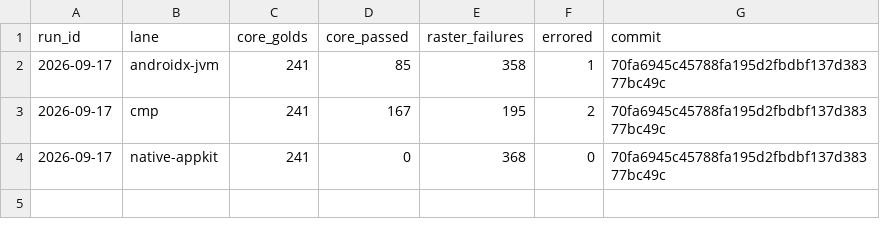
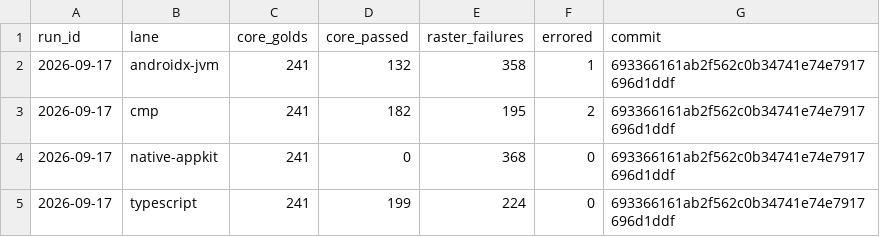
Before and after one commit to yschimke/rc-players, a CSV file: history.csv, drawn as a sheet.

```diff
--- a/history.csv
+++ b/history.csv
@@ -1,4 +1,5 @@
 run_id,lane,core_golds,core_passed,raster_failures,errored,commit
-2026-09-17,androidx-jvm,241,85,358,1,70fa6945c45788fa195d2fbdbf137d38377bc49c
-2026-09-17,cmp,241,167,195,2,70fa6945c45788fa195d2fbdbf137d38377bc49c
-2026-09-17,native-appkit,241,0,368,0,70fa6945c45788fa195d2fbdbf137d38377bc49c
+2026-09-17,androidx-jvm,241,132,358,1,693366161ab2f562c0b34741e74e7917696d1ddf
+2026-09-17,cmp,241,182,195,2,693366161ab2f562c0b34741e74e7917696d1ddf
+2026-09-17,native-appkit,241,0,368,0,693366161ab2f562c0b34741e74e7917696d1ddf
+2026-09-17,typescript,241,199,224,0,693366161ab2f562c0b34741e74e7917696d1ddf
```
Also changed, not shown: 5 other files.
